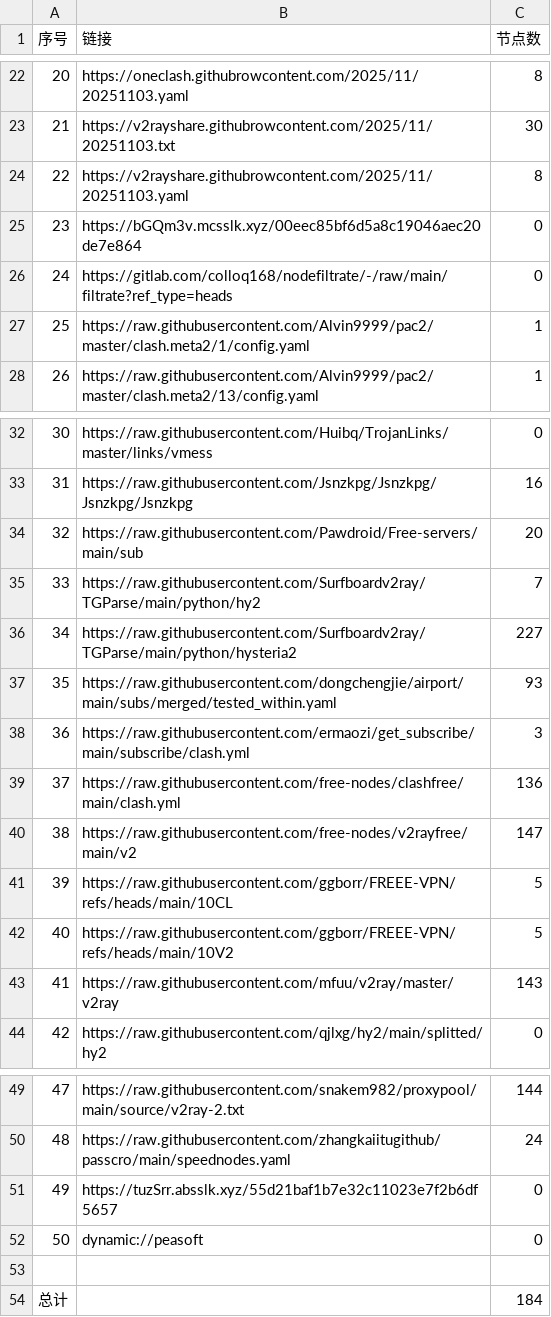
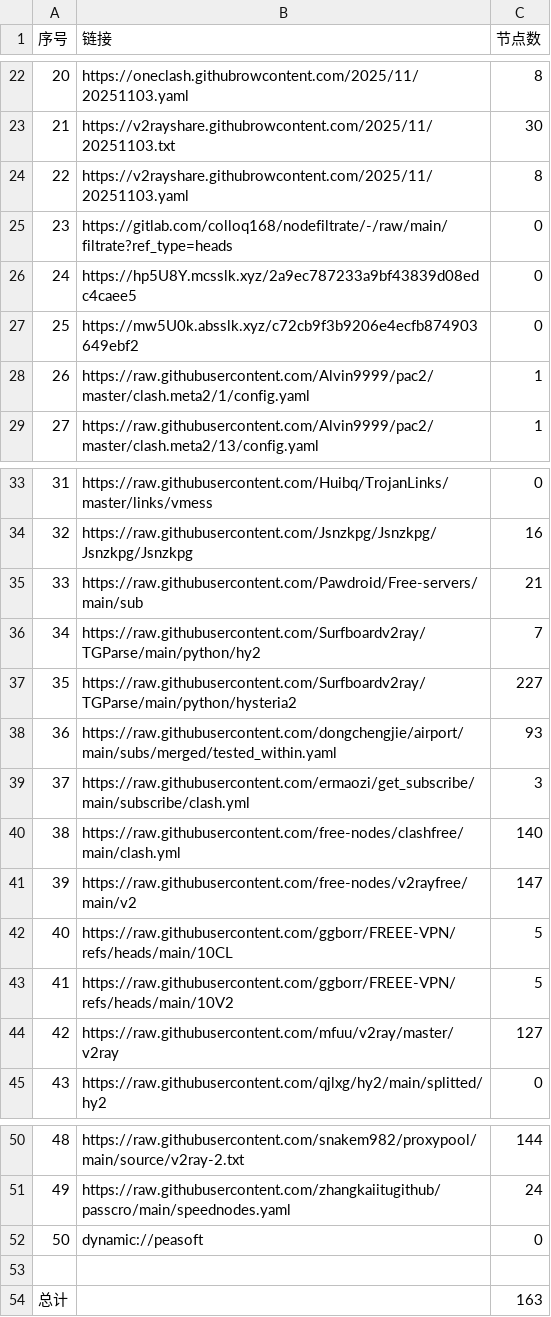
Before and after one commit to eshao731/AutoMergePublicNodes, a CSV file: list_result.csv, drawn as a sheet; only a part is shown, gaps mark what is left out; removed rows and columns are numbered as before the commit, all else as after; the diff names each change by its address in the sheet, - before the commit and + after, or states it on an @@ line.

```diff
--- a/list_result.csv
+++ b/list_result.csv
-row 25: 23 | https://bGQm3v.mcsslk.xyz/00eec85bf6d5a8c19046aec20de7e864 | 0
@@ column A (序号) renumbered between rows 25 and 51 @@
+row 26: 24 | https://hp5U8Y.mcsslk.xyz/2a9ec787233a9bf43839d08edc4caee5 | 0
+row 27: 25 | https://mw5U0k.absslk.xyz/c72cb9f3b9206e4ecfb874903649ebf2 | 0
-C35 (节点数): 20
+C35 (节点数): 21
-C40 (节点数): 136
+C40 (节点数): 140
-C44 (节点数): 143
+C44 (节点数): 127
-row 51: 49 | https://tuzSrr.absslk.xyz/55d21baf1b7e32c11023e7f2b6df5657 | 0
-C54 (节点数): 184
+C54 (节点数): 163
```
Also changed, not shown: 24 other files.
